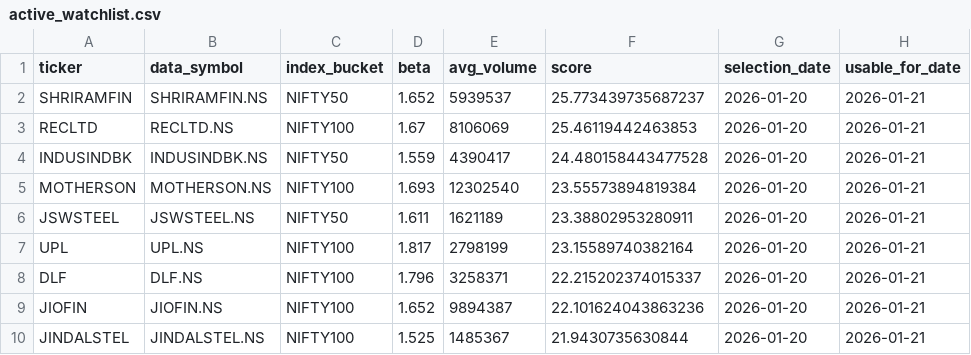
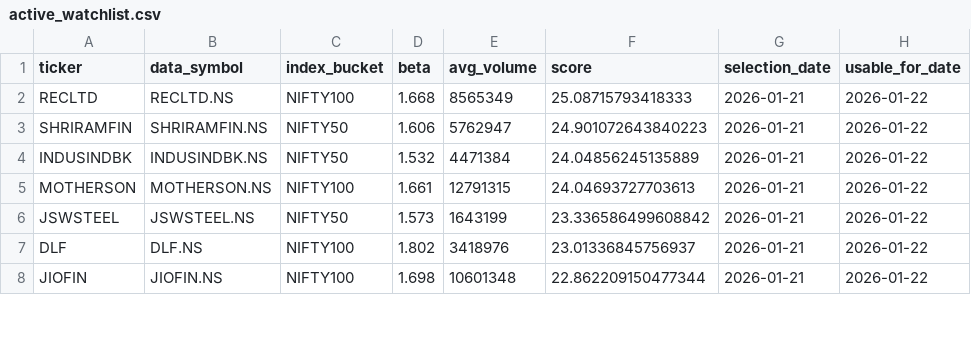
Before and after one commit to arun906/ScalpingApp, a CSV file: active_watchlist.csv, drawn as a sheet; only a part is shown; the diff covers the shown part only.

```diff
--- a/active_watchlist.csv
+++ b/active_watchlist.csv
@@ -1,10 +1,8 @@
 ticker,data_symbol,index_bucket,beta,avg_volume,score,selection_date,usable_for_date
-SHRIRAMFIN,SHRIRAMFIN.NS,NIFTY50,1.652,5939537,25.773439735687237,2026-01-20,2026-01-21
-RECLTD,RECLTD.NS,NIFTY100,1.67,8106069,25.46119442463853,2026-01-20,2026-01-21
-INDUSINDBK,INDUSINDBK.NS,NIFTY50,1.559,4390417,24.480158443477528,2026-01-20,2026-01-21
-MOTHERSON,MOTHERSON.NS,NIFTY100,1.693,12302540,23.55573894819384,2026-01-20,2026-01-21
-JSWSTEEL,JSWSTEEL.NS,NIFTY50,1.611,1621189,23.38802953280911,2026-01-20,2026-01-21
-UPL,UPL.NS,NIFTY100,1.817,2798199,23.15589740382164,2026-01-20,2026-01-21
-DLF,DLF.NS,NIFTY100,1.796,3258371,22.215202374015337,2026-01-20,2026-01-21
-JIOFIN,JIOFIN.NS,NIFTY100,1.652,9894387,22.101624043863236,2026-01-20,2026-01-21
-JINDALSTEL,JINDALSTEL.NS,NIFTY100,1.525,1485367,21.9430735630844,2026-01-20,2026-01-21
+RECLTD,RECLTD.NS,NIFTY100,1.668,8565349,25.08715793418333,2026-01-21,2026-01-22
+SHRIRAMFIN,SHRIRAMFIN.NS,NIFTY50,1.606,5762947,24.901072643840223,2026-01-21,2026-01-22
+INDUSINDBK,INDUSINDBK.NS,NIFTY50,1.532,4471384,24.04856245135889,2026-01-21,2026-01-22
+MOTHERSON,MOTHERSON.NS,NIFTY100,1.661,12791315,24.04693727703613,2026-01-21,2026-01-22
+JSWSTEEL,JSWSTEEL.NS,NIFTY50,1.573,1643199,23.336586499608842,2026-01-21,2026-01-22
+DLF,DLF.NS,NIFTY100,1.802,3418976,23.01336845756937,2026-01-21,2026-01-22
+JIOFIN,JIOFIN.NS,NIFTY100,1.698,10601348,22.862209150477344,2026-01-21,2026-01-22
```
Also changed, not shown: 2 added rows and 30 edited cells elsewhere in this file, watchlist_history.csv.
